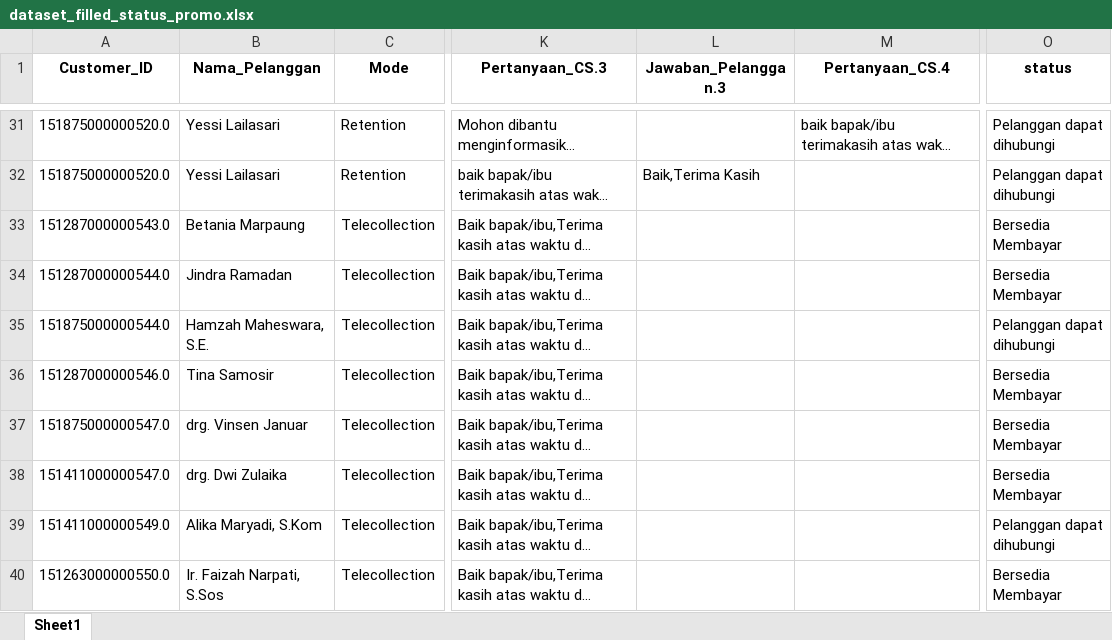
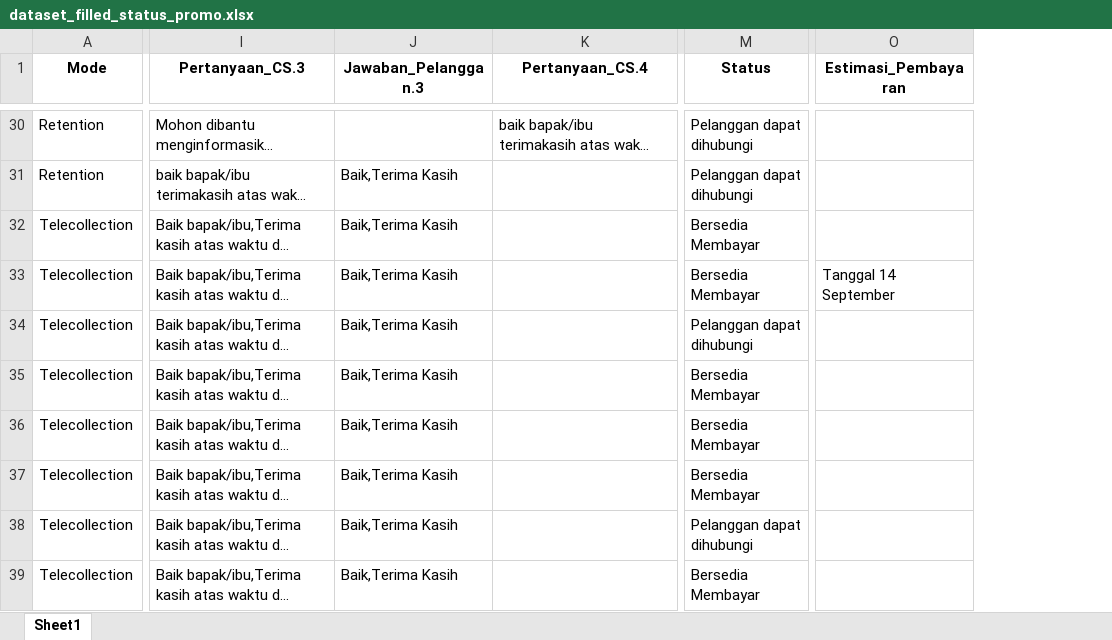
Before and after one commit to d1mssss/Project-Machine-Learning2, an Excel workbook: dataset/dataset_filled_status_promo.xlsx, sheet Sheet1, drawn as a sheet; only a part is shown, gaps mark what is left out; long unchanged cells end in …; values as stored, in another font and other column widths than the file's, no borders; removed rows and columns are numbered as before the commit, all else as after; the diff covers the shown part only; the diff names each change by its address in the sheet, - before the commit and + after, or states it on an @@ line.

```diff
--- a/dataset/dataset_filled_status_promo.xlsx (sheet Sheet1)
+++ b/dataset/dataset_filled_status_promo.xlsx (sheet Sheet1)
-column A (Customer_ID), rows 31-40: 151875000000520.0 | 151875000000520.0 | 151287000000543.0 | 151287000000544.0 | 151875000000544.0 | 151287000000546.0 | 151875000000547.0 | 151411000000547.0 | 151411000000549.0 | 151263000000550.0
-column B (Nama_Pelanggan), rows 31-40: Yessi Lailasari | Yessi Lailasari | Betania Marpaung | Jindra Ramadan | Hamzah Maheswara, S.E. | Tina Samosir | drg. Vinsen Januar | drg. Dwi Zulaika | Alika Maryadi, S.Kom | Ir. Faizah Narpati, S.Sos
+column O (Estimasi_Pembayaran), row 33: Tanggal 14 September
-M1: status
+M1: Status
-J32:J39 (Jawaban_Pelanggan.3): (empty)
+J32:J39 (Jawaban_Pelanggan.3): Baik,Terima Kasih
```
Also changed, not shown: 1 removed row and 8 edited cells elsewhere in this sheet, 28 other files.
